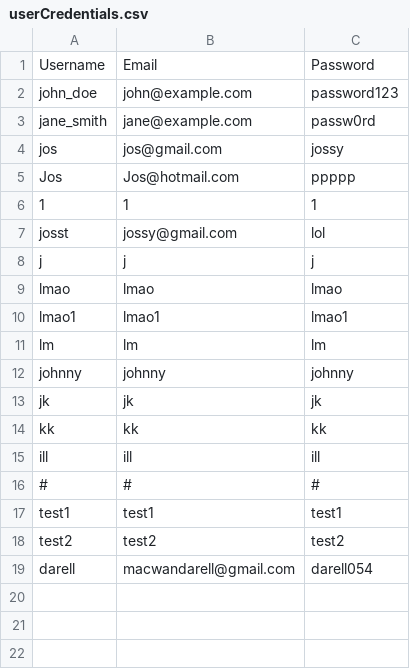
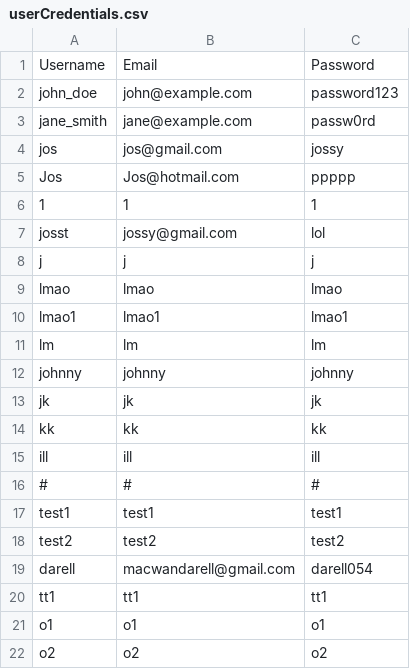
Before and after one commit to macwandarell/C-nergetic, a CSV file: FINAL/userCredentials.csv, drawn as a sheet; the diff names each change by its address in the sheet, - before the commit and + after, or states it on an @@ line.

```diff
--- a/FINAL/userCredentials.csv
+++ b/FINAL/userCredentials.csv
+row 20: tt1 | tt1 | tt1
+row 21: o1 | o1 | o1
+row 22: o2 | o2 | o2
```
Also changed, not shown: FINAL/user_booked_data.csv, 7 other files.
